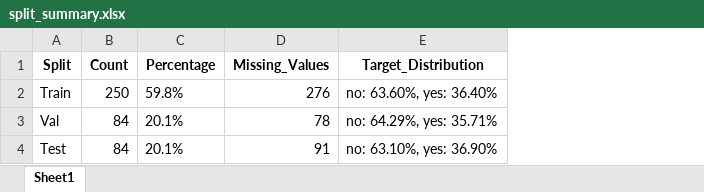
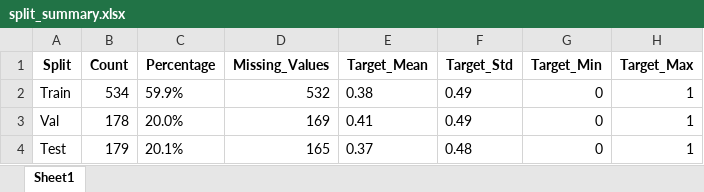
Before and after one commit to mikemena/grad-lab, an Excel workbook: experiments/preprocessing/debug_splits/split_summary.xlsx, sheet Sheet1, drawn as a sheet; values as stored, in another font and other column widths than the file's, no borders; removed rows and columns are numbered as before the commit, all else as after; the diff names each change by its address in the sheet, - before the commit and + after, or states it on an @@ line.

```diff
--- a/experiments/preprocessing/debug_splits/split_summary.xlsx (sheet Sheet1)
+++ b/experiments/preprocessing/debug_splits/split_summary.xlsx (sheet Sheet1)
-column E (Target_Distribution), rows 2-4: no: 63.60%, yes: 36.40% | no: 64.29%, yes: 35.71% | no: 63.10%, yes: 36.90%
+column E (Target_Mean), rows 2-4: 0.38 | 0.41 | 0.37
+column F (Target_Std), rows 2-4: 0.49 | 0.49 | 0.48
+column G (Target_Min), rows 2-4: all 0
+column H (Target_Max), rows 2-4: all 1
-B2 (Count): 250
+B2 (Count): 534
-C2 (Percentage): 59.8%
+C2 (Percentage): 59.9%
-D2 (Missing_Values): 276
+D2 (Missing_Values): 532
-B3 (Count): 84
+B3 (Count): 178
-C3 (Percentage): 20.1%
+C3 (Percentage): 20.0%
-D3 (Missing_Values): 78
+D3 (Missing_Values): 169
-B4 (Count): 84
+B4 (Count): 179
-D4 (Missing_Values): 91
+D4 (Missing_Values): 165
```
Also changed, not shown: experiments/preprocessing/debug_splits/raw_test_split.xlsx, experiments/preprocessing/debug_splits/raw_train_split.xlsx, 8 other files.
